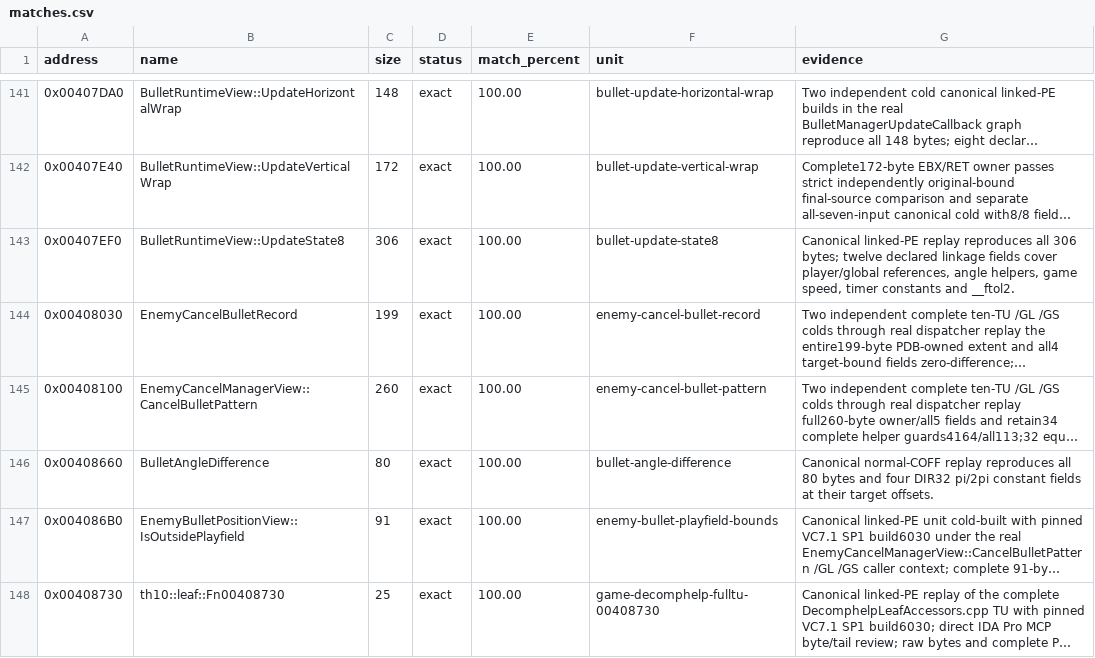
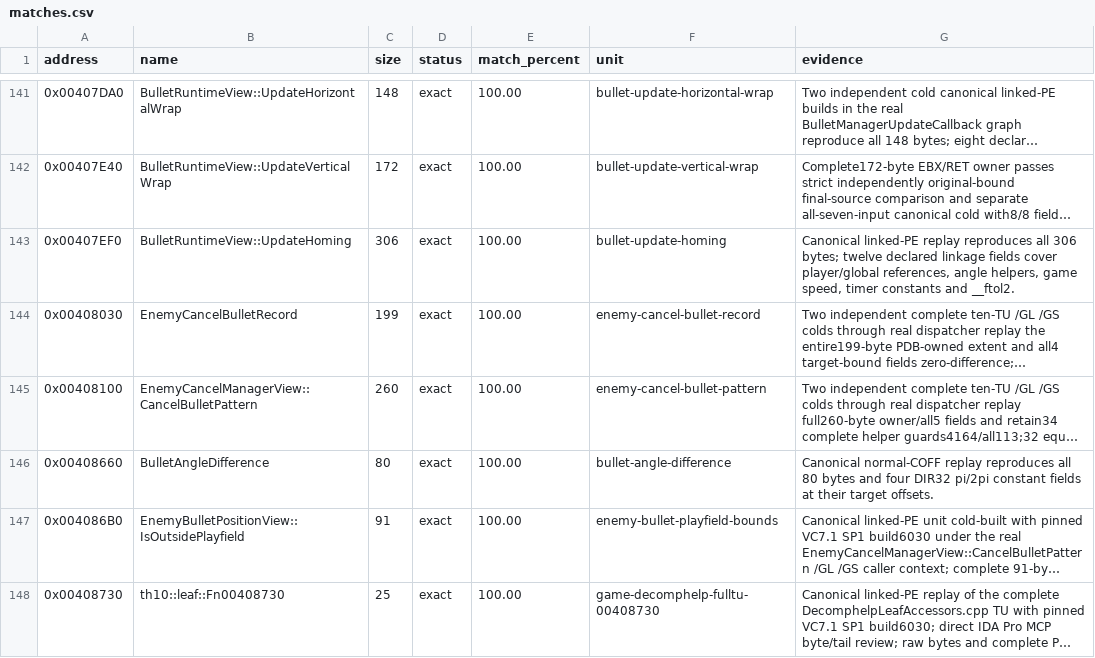
Before and after one commit to N0zoM1z0/th10, a CSV file: config/matches.csv, drawn as a sheet; only a part is shown, gaps mark what is left out; long unchanged cells end in …; the diff names each change by its address in the sheet, - before the commit and + after, or states it on an @@ line.

```diff
--- a/config/matches.csv
+++ b/config/matches.csv
-B143 (name): BulletRuntimeView::UpdateState8
+B143 (name): BulletRuntimeView::UpdateHoming
-F143 (unit): bullet-update-state8
+F143 (unit): bullet-update-homing
```
Also changed, not shown: config/implemented.csv, config/reccmp-functions.csv, 7 other files.
